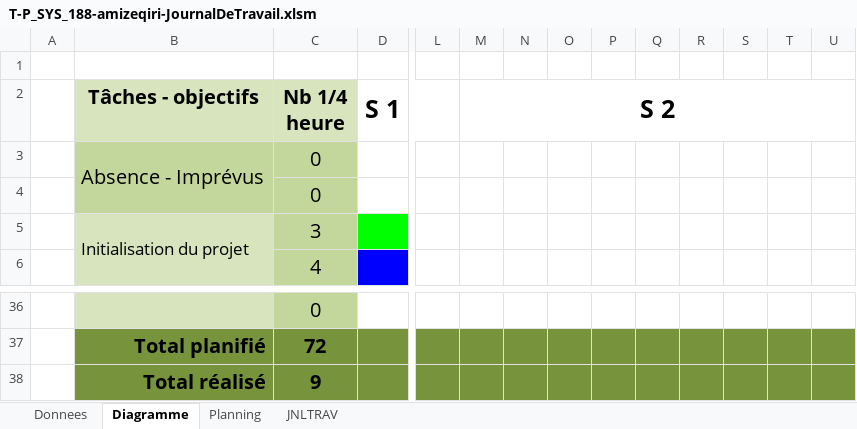
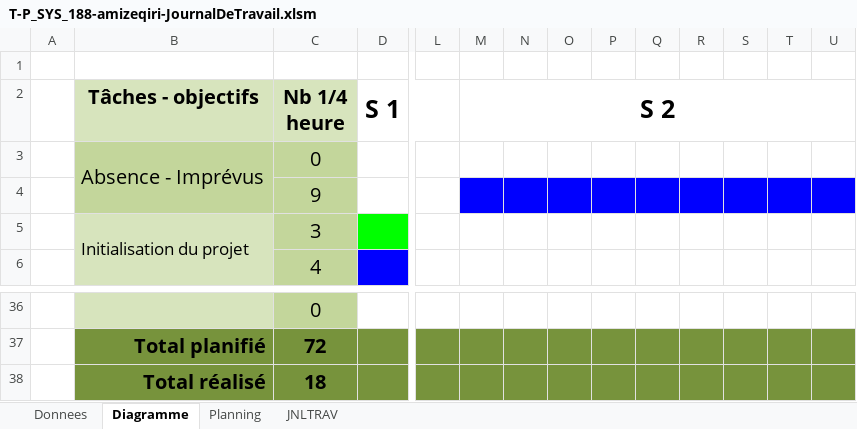
Before and after one commit to zeqamir/P_SYS_188, an Excel workbook: T-P_SYS_188-amizeqiri-JournalDeTravail.xlsm, sheet Diagramme, drawn as a sheet; only a part is shown, gaps mark what is left out; values as stored, in another font and other column widths than the file's, no borders; the diff names each change by its address in the sheet, - before the commit and + after, or states it on an @@ line.

Commit message:
Update T-P_SYS_188-amizeqiri-JournalDeTravail.xlsm

```diff
--- a/T-P_SYS_188-amizeqiri-JournalDeTravail.xlsm (sheet Diagramme)
+++ b/T-P_SYS_188-amizeqiri-JournalDeTravail.xlsm (sheet Diagramme)
-C4 (Nb 1/4 heure): 0
+C4 (Nb 1/4 heure): 9
-M4:U4 fill: none
+M4:U4 fill: #0000FF
-C38 (Nb 1/4 heure): 9
+C38 (Nb 1/4 heure): 18
```
Also changed, not shown: sheet JNLTRAV, charts or pictures.
